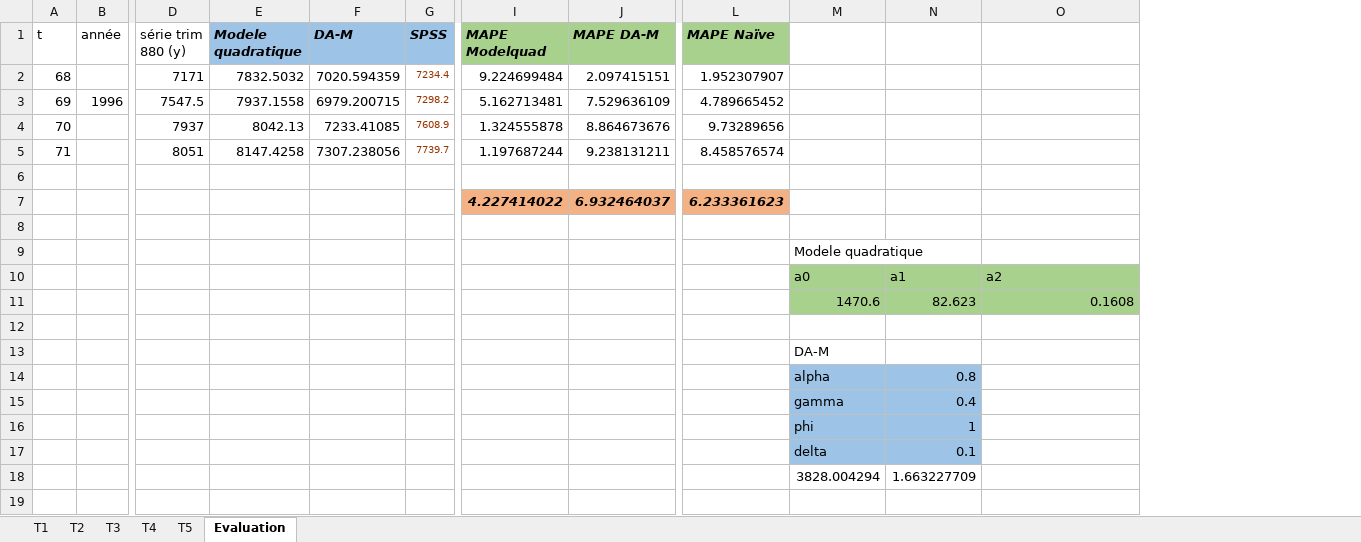
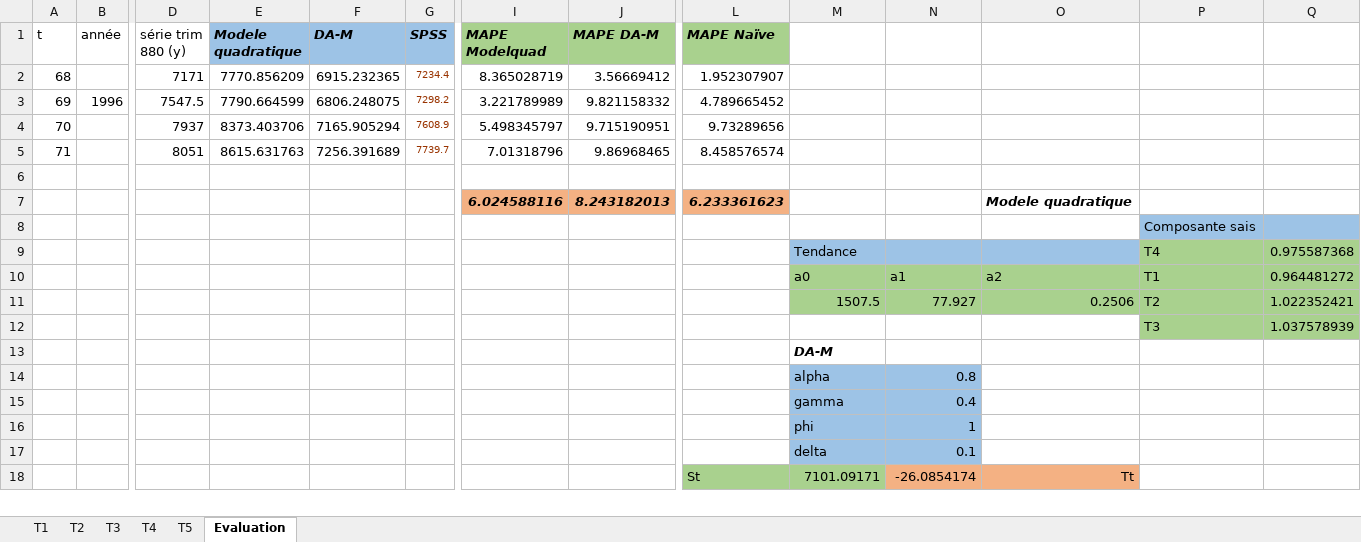
Before and after one commit to YoussefEssDS/Time-Series-Analysis, an Excel workbook: Projet/Partie2/T1.xlsx, sheet Evaluation, drawn as a sheet; only a part is shown, gaps mark what is left out; values as stored, in another font and other column widths than the file's, no borders; removed rows and columns are numbered as before the commit, all else as after; rows hold the shown columns only; the diff covers the shown part only; the diff names each change by its address in the sheet, - before the commit and + after, or states it on an @@ line.

```diff
--- a/Projet/Partie2/T1.xlsx (sheet Evaluation)
+++ b/Projet/Partie2/T1.xlsx (sheet Evaluation)
+column P, rows 8-10: Composante sais | T4 | T1; row 12: T3
+column Q, rows 9-10: 0.975587368 | 0.964481272; row 12: 1.037578939
-E2 (Modele quadratique): 7832.5032
+E2 (Modele quadratique): 7770.856209
-F2 (DA-M): 7020.594359
+F2 (DA-M): 6915.232365
-I2 (MAPE Modelquad): 9.224699484
+I2 (MAPE Modelquad): 8.365028719
-J2 (MAPE DA-M): 2.097415151
+J2 (MAPE DA-M): 3.56669412
-E3 (Modele quadratique): 7937.1558
+E3 (Modele quadratique): 7790.664599
-F3 (DA-M): 6979.200715
+F3 (DA-M): 6806.248075
-I3 (MAPE Modelquad): 5.162713481
+I3 (MAPE Modelquad): 3.221789989
-J3 (MAPE DA-M): 7.529636109
+J3 (MAPE DA-M): 9.821158332
-E4 (Modele quadratique): 8042.13
+E4 (Modele quadratique): 8373.403706
-F4 (DA-M): 7233.41085
+F4 (DA-M): 7165.905294
-I4 (MAPE Modelquad): 1.324555878
+I4 (MAPE Modelquad): 5.498345797
-J4 (MAPE DA-M): 8.864673676
+J4 (MAPE DA-M): 9.715190951
-E5 (Modele quadratique): 8147.4258
+E5 (Modele quadratique): 8615.631763
-F5 (DA-M): 7307.238056
+F5 (DA-M): 7256.391689
-I5 (MAPE Modelquad): 1.197687244
+I5 (MAPE Modelquad): 7.01318796
-J5 (MAPE DA-M): 9.238131211
+J5 (MAPE DA-M): 9.86968465
-I7 (MAPE Modelquad): 4.227414022
+I7 (MAPE Modelquad): 6.024588116
-J7 (MAPE DA-M): 6.932464037
+J7 (MAPE DA-M): 8.243182013
-O7: (empty)
+O7: Modele quadratique
-M9: Modele quadratique
+M9: Tendance
-M9:O9 fill: none
+M9:O9 fill: #9DC3E6
-row 11:  |  |  |  |  |  |  |  |  | 1470.6 | 82.623 | 0.1608
+row 11:  |  |  |  |  |  |  |  |  | 1507.5 | 77.927 | 0.2506 | T2 | 1.022352421
-row 12: (empty)
+row 12:  |  |  |  |  |  |  |  |  |  |  |  | T3 | 1.037578939
@@ M13 bold: off → on, italic: off → on @@
-row 18:  |  |  |  |  |  |  |  |  | 3828.004294 | 1.663227709
-row 18: (empty)
+row 18:  |  |  |  |  |  |  |  | St | 7101.09171 | -26.0854174 | Tt
-L18:M18 fill: none
+L18:M18 fill: #A9D18E
-N18:O18 fill: none
+N18:O18 fill: #F4B183
```
Also changed, not shown: 4 added rows, 3 removed rows, 1 edited cell and cell formats elsewhere in this sheet, sheet T3, sheet T5, sheet T2, sheet T4, formulas that keep their value, charts or pictures, Décomposition saisonnière/Ventes Champagne Decomposition saisonniere.xlsx, 7 other files.
